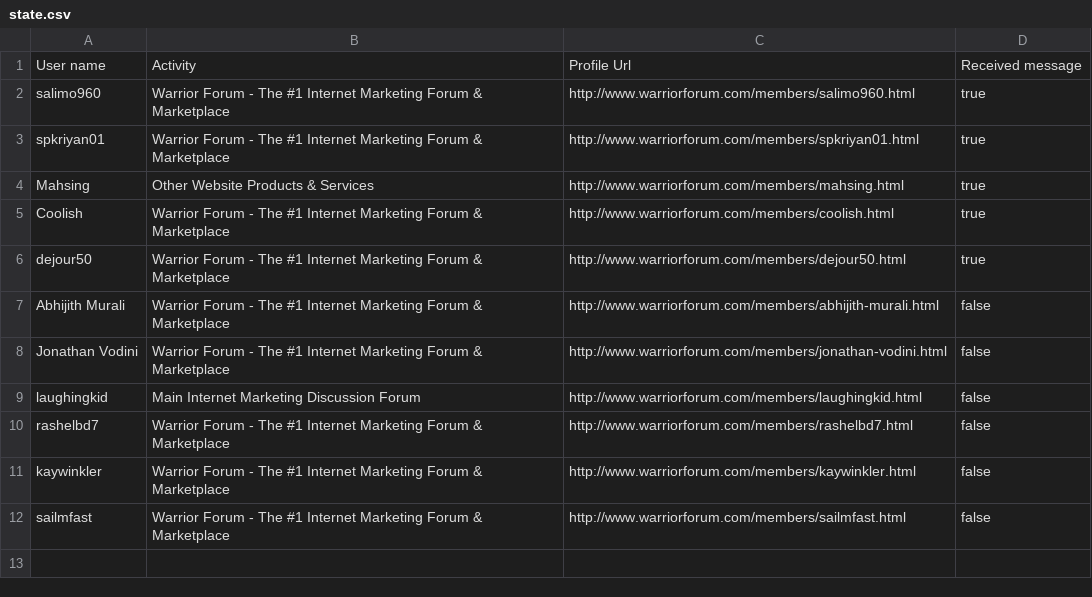
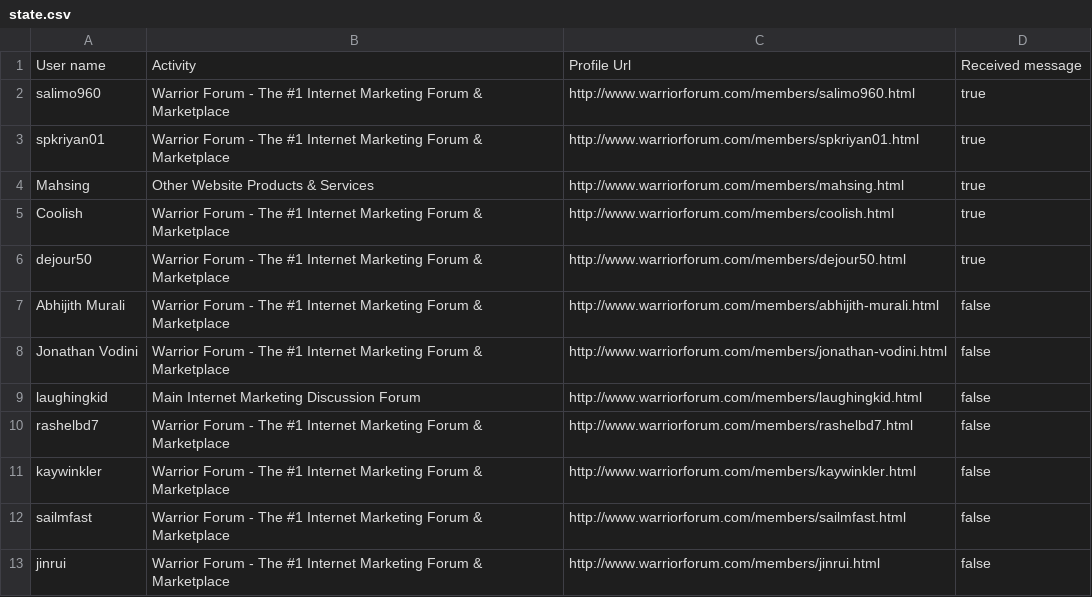
Before and after one commit to HurtMePlenty/warriorForum, a CSV file: state.csv, drawn as a sheet.

```diff
--- a/state.csv
+++ b/state.csv
@@ -12 +12,2 @@ kaywinkler;Warrior Forum - The #1 Internet Marketing Forum & Marketplace;http://
 sailmfast;Warrior Forum - The #1 Internet Marketing Forum & Marketplace;http://www.warriorforum.com/members/sailmfast.html;false
+jinrui;Warrior Forum - The #1 Internet Marketing Forum & Marketplace;http://www.warriorforum.com/members/jinrui.html;false
```
Also changed, not shown: 1 other file.
